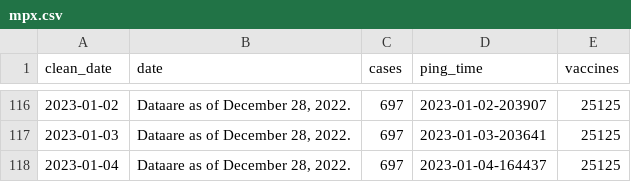
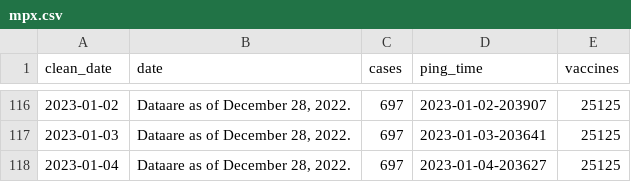
Before and after one commit to wf-id/nc-mpx, a CSV file: data/mpx.csv, drawn as a sheet; only a part is shown, gaps mark what is left out.

```diff
--- a/data/mpx.csv
+++ b/data/mpx.csv
@@ -117,2 +117,2 @@ clean_date,date,cases,ping_time,vaccines
 2023-01-03,"Dataare as of December 28, 2022.",697,2023-01-03-203641,25125
-2023-01-04,"Dataare as of December 28, 2022.",697,2023-01-04-164437,25125
+2023-01-04,"Dataare as of December 28, 2022.",697,2023-01-04-203627,25125
```
Also changed, not shown: 1 other file.
